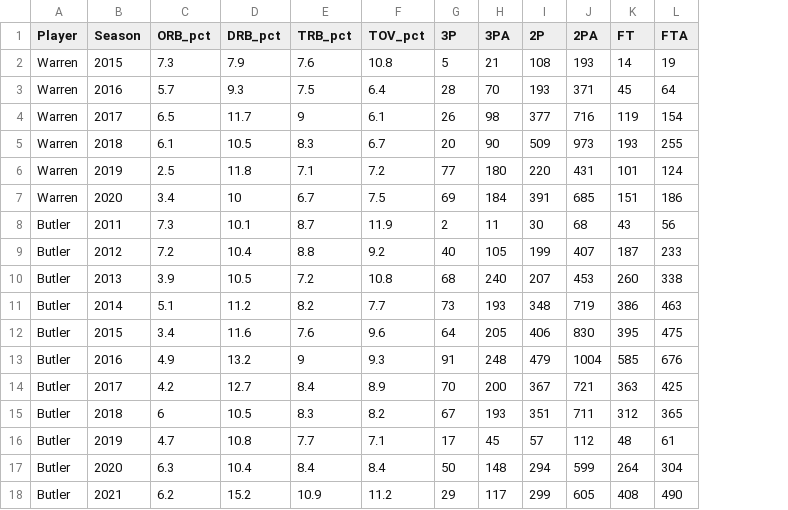
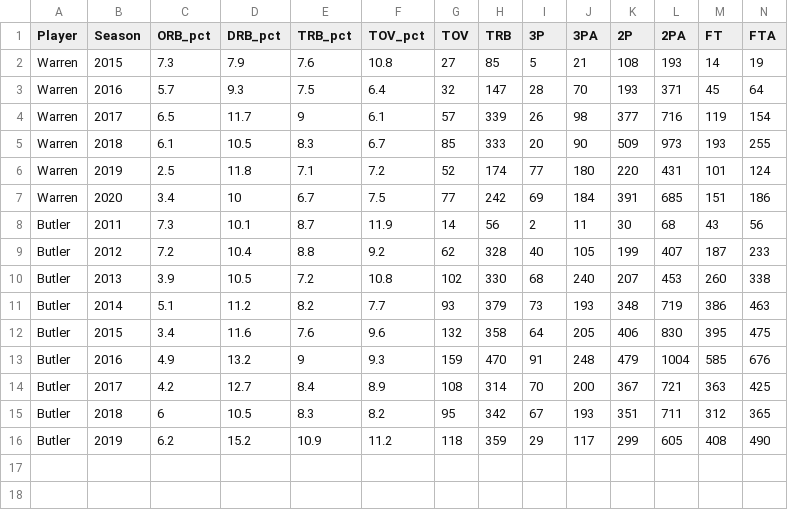
Before and after one commit to mtdickey/mtdickey.github.io, a CSV file: _data/Warren_Butler.csv, drawn as a sheet; only a part is shown; removed rows and columns are numbered as before the commit, all else as after; rows hold the shown columns only; the diff names each change by its address in the sheet, - before the commit and + after, or states it on an @@ line.

Commit message:
update warren/butler post

```diff
--- a/_data/Warren_Butler.csv
+++ b/_data/Warren_Butler.csv
+column G (TOV), rows 2-16: 27 | 32 | 57 | 85 | 52 | 77 | 14 | 62 | 102 | 93 | 132 | 159 | 108 | 95 | 118
+column H (TRB), rows 2-16: 85 | 147 | 339 | 333 | 174 | 242 | 56 | 328 | 330 | 379 | 358 | 470 | 314 | 342 | 359
-row 16: Butler | 2019 | 4.7 | 10.8 | 7.7 | 7.1 | 17 | 45 | 57 | 112 | 48 | 61
-row 17: Butler | 2020 | 6.3 | 10.4 | 8.4 | 8.4 | 50 | 148 | 294 | 599 | 264 | 304
-B16 (Season): 2021
+B16 (Season): 2019
```
Also changed, not shown: 4 other files.
